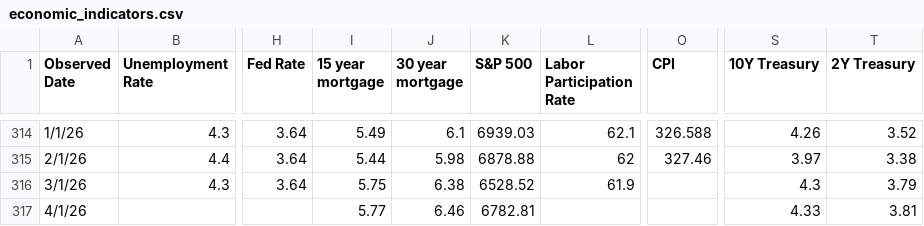
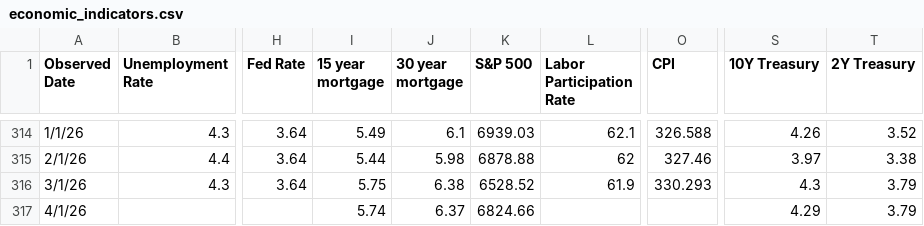
Before and after one commit to browningtons/economic-dashboard, a CSV file: public/data/economic_indicators.csv, drawn as a sheet; only a part is shown, gaps mark what is left out; the diff names each change by its address in the sheet, - before the commit and + after, or states it on an @@ line.

```diff
--- a/public/data/economic_indicators.csv
+++ b/public/data/economic_indicators.csv
-O316 (CPI): (empty)
+O316 (CPI): 330.293
-I317 (15 year mortgage): 5.77
+I317 (15 year mortgage): 5.74
-J317 (30 year mortgage): 6.46
+J317 (30 year mortgage): 6.37
-K317 (S&P 500): 6782.81
+K317 (S&P 500): 6824.66
-S317 (10Y Treasury): 4.33
+S317 (10Y Treasury): 4.29
-T317 (2Y Treasury): 3.81
+T317 (2Y Treasury): 3.79
```
